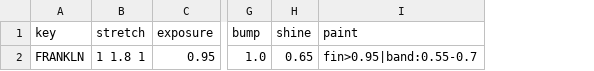
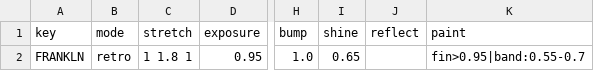
Before and after one commit to danielrh/wcmulti, a CSV file: retrovega/data/art.csv, drawn as a sheet; only a part is shown, gaps mark what is left out; the diff names each change by its address in the sheet, - before the commit and + after, or states it on an @@ line.

```diff
--- a/retrovega/data/art.csv
+++ b/retrovega/data/art.csv
+column B (mode), row 2: retro
+column J (reflect), empty
```
Also changed, not shown: retrovega/data/ships.csv, 6 other files.
